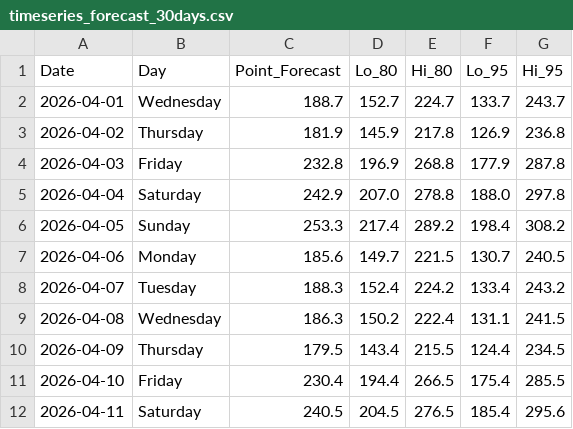
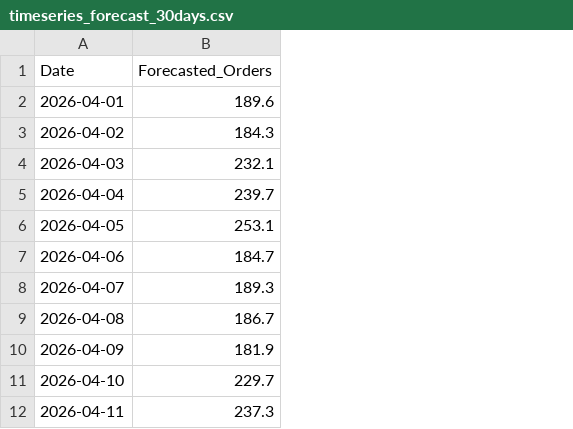
Before and after one commit to raninduwathsal/Uni-SM-Project, a CSV file: Standalone_Project/02_R_Scripts/outputs/timeseries_forecast_30days.csv, drawn as a sheet; only a part is shown; removed rows and columns are numbered as before the commit, all else as after; the diff names each change by its address in the sheet, - before the commit and + after, or states it on an @@ line.

```diff
--- a/Standalone_Project/02_R_Scripts/outputs/timeseries_forecast_30days.csv
+++ b/Standalone_Project/02_R_Scripts/outputs/timeseries_forecast_30days.csv
-column B (Day), rows 2-12: Wednesday | Thursday | Friday | Saturday | Sunday | Monday | Tuesday | Wednesday | Thursday | Friday | Saturday
-column C (Point_Forecast), rows 2-12: 188.7 | 181.9 | 232.8 | 242.9 | 253.3 | 185.6 | 188.3 | 186.3 | 179.5 | 230.4 | 240.5
-column D (Lo_80), rows 2-12: 152.7 | 145.9 | 196.9 | 207.0 | 217.4 | 149.7 | 152.4 | 150.2 | 143.4 | 194.4 | 204.5
-column E (Hi_80), rows 2-12: 224.7 | 217.8 | 268.8 | 278.8 | 289.2 | 221.5 | 224.2 | 222.4 | 215.5 | 266.5 | 276.5
-column F (Lo_95), rows 2-12: 133.7 | 126.9 | 177.9 | 188.0 | 198.4 | 130.7 | 133.4 | 131.1 | 124.4 | 175.4 | 185.4
-column G (Hi_95), rows 2-12: 243.7 | 236.8 | 287.8 | 297.8 | 308.2 | 240.5 | 243.2 | 241.5 | 234.5 | 285.5 | 295.6
+column B (Forecasted_Orders), rows 2-12: 189.6 | 184.3 | 232.1 | 239.7 | 253.1 | 184.7 | 189.3 | 186.7 | 181.9 | 229.7 | 237.3
```
Also changed, not shown: Standalone_Project/02_R_Scripts/outputs/01_source_audit.csv, Standalone_Project/02_R_Scripts/outputs/inference_summary.csv, 37 other files.
